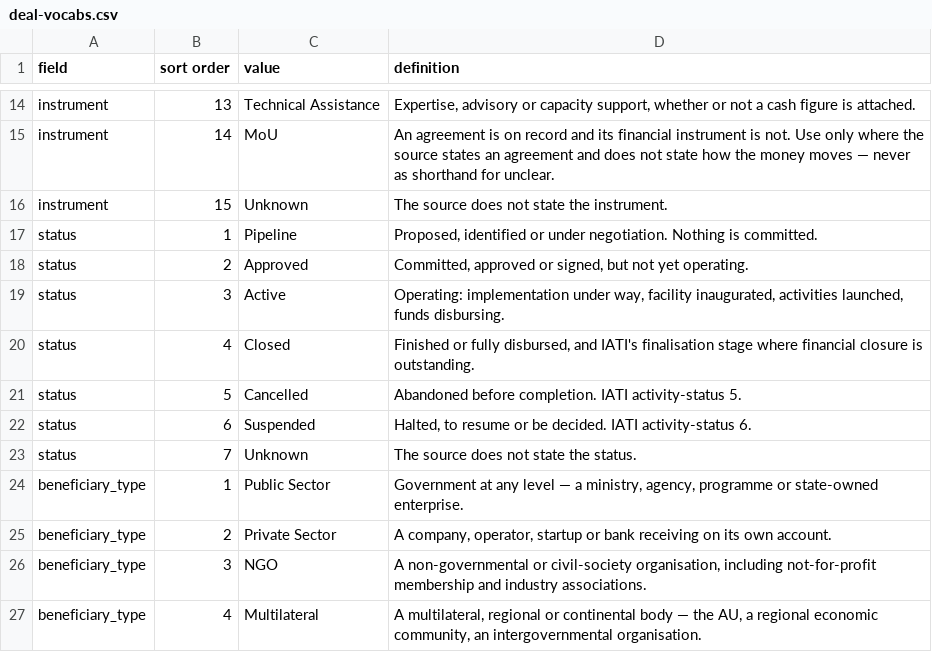
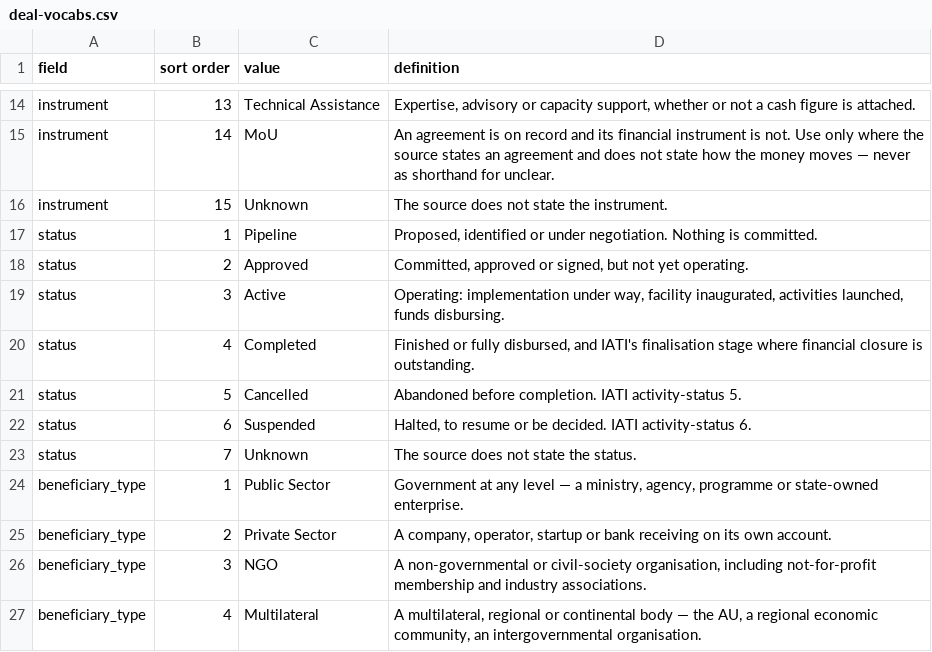
Before and after one commit to data-landscapers/osint-process, a CSV file: lookups/deal-vocabs.csv, drawn as a sheet; only a part is shown, gaps mark what is left out.

```diff
--- a/lookups/deal-vocabs.csv
+++ b/lookups/deal-vocabs.csv
@@ -19,3 +19,3 @@ status,2,Approved,"Committed, approved or signed, but not yet operating."
 status,3,Active,"Operating: implementation under way, facility inaugurated, activities launched, funds disbursing."
-status,4,Closed,"Finished or fully disbursed, and IATI's finalisation stage where financial closure is outstanding."
+status,4,Completed,"Finished or fully disbursed, and IATI's finalisation stage where financial closure is outstanding."
 status,5,Cancelled,Abandoned before completion. IATI activity-status 5.
```
Also changed, not shown: lookups/deal-status-map.csv, 10 other files.
